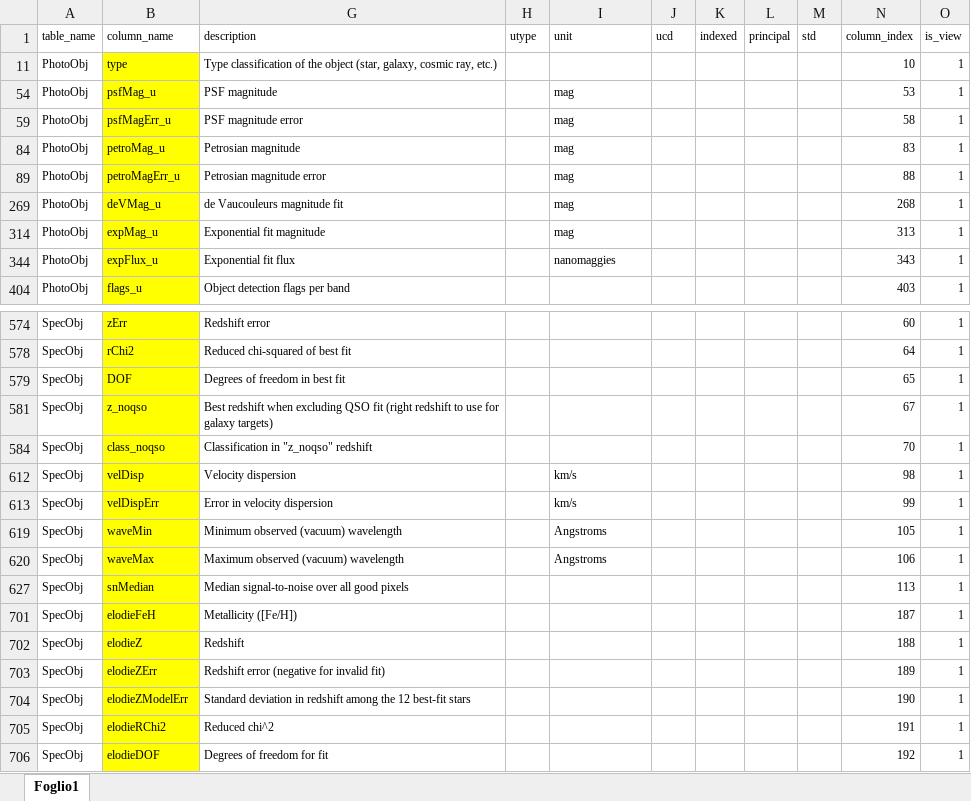
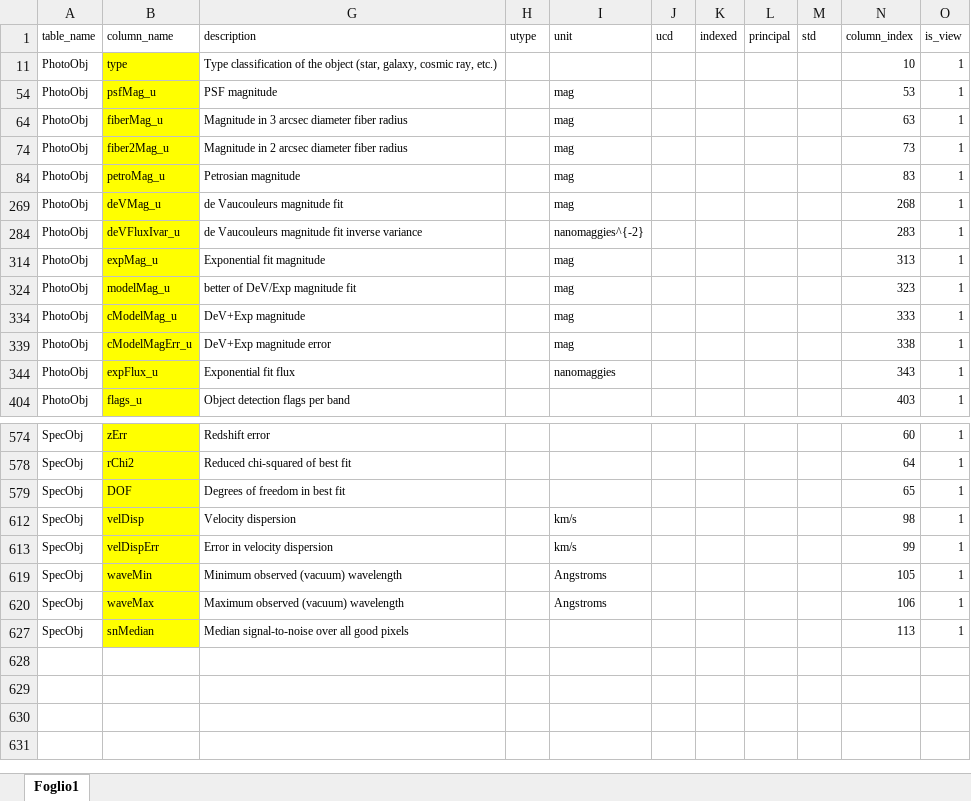
Before and after one commit to EmmaTosato/Spectral-AnalysisProject, an Excel workbook: Tables.xlsx, sheet Foglio1, drawn as a sheet; only a part is shown, gaps mark what is left out; values as stored, in another font and other column widths than the file's, no borders; conditional formats not drawn; removed rows and columns are numbered as before the commit, all else as after; the diff names each change by its address in the sheet, - before the commit and + after, or states it on an @@ line.

```diff
--- a/Tables.xlsx (sheet Foglio1)
+++ b/Tables.xlsx (sheet Foglio1)
-B64 (column_name): psfMagErr_u
+B64 (column_name): fiberMag_u
-G64 (description): PSF magnitude error
+G64 (description): Magnitude in 3 arcsec diameter fiber radius
-N64 (column_index): 58
+N64 (column_index): 63
@@ row 74 unhidden: PhotoObj | fiber2Mag_u | Magnitude in 2 arcsec diameter fiber radius |  | mag |  |  |  |  | 73 | 1 @@
@@ row 89 hidden: PhotoObj | petroMagErr_u | Petrosian magnitude error |  | mag |  |  |  |  | 88 | 1 @@
@@ row 284 unhidden: PhotoObj | deVFluxIvar_u | de Vaucouleurs magnitude fit inverse variance |  | nanomaggies^{-2} |  |  |  |  | 283 | 1 @@
@@ row 324 unhidden: PhotoObj | modelMag_u | better of DeV/Exp magnitude fit |  | mag |  |  |  |  | 323 | 1 @@
@@ row 334 unhidden: PhotoObj | cModelMag_u | DeV+Exp magnitude |  | mag |  |  |  |  | 333 | 1 @@
@@ row 339 unhidden: PhotoObj | cModelMagErr_u | DeV+Exp magnitude error |  | mag |  |  |  |  | 338 | 1 @@
@@ row 581 hidden: SpecObj | z_noqso | Best redshift when excluding QSO fit (right redshift to use for galaxy targets) |  |  |  |  |  |  | 67 | 1 @@
@@ row 584 hidden: SpecObj | class_noqso | Classification in "z_noqso" redshift |  |  |  |  |  |  | 70 | 1 @@
@@ row 701 hidden: SpecObj | elodieFeH | Metallicity ([Fe/H]) |  |  |  |  |  |  | 187 | 1 @@
@@ row 702 hidden: SpecObj | elodieZ | Redshift |  |  |  |  |  |  | 188 | 1 @@
@@ row 703 hidden: SpecObj | elodieZErr | Redshift error (negative for invalid fit) |  |  |  |  |  |  | 189 | 1 @@
@@ row 704 hidden: SpecObj | elodieZModelErr | Standard deviation in redshift among the 12 best-fit stars |  |  |  |  |  |  | 190 | 1 @@
@@ row 705 hidden: SpecObj | elodieRChi2 | Reduced chi^2 |  |  |  |  |  |  | 191 | 1 @@
@@ row 706 hidden: SpecObj | elodieDOF | Degrees of freedom for fit |  |  |  |  |  |  | 192 | 1 @@
```
Also changed, not shown: 2 other files.
